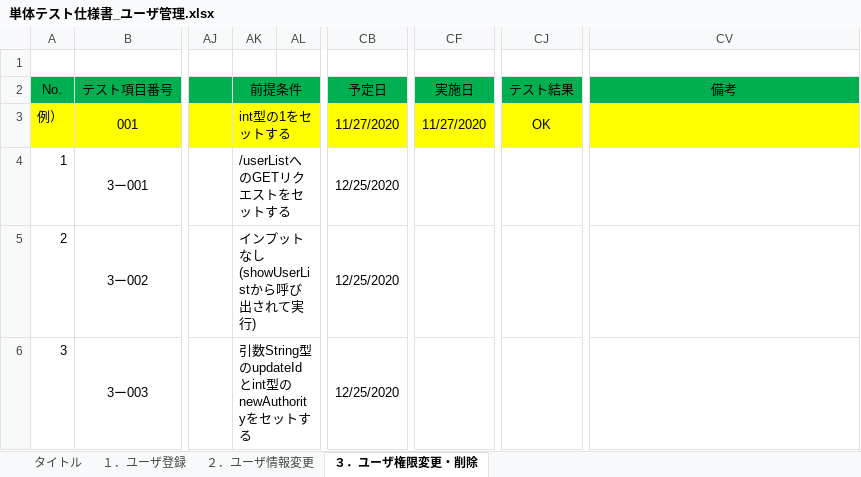
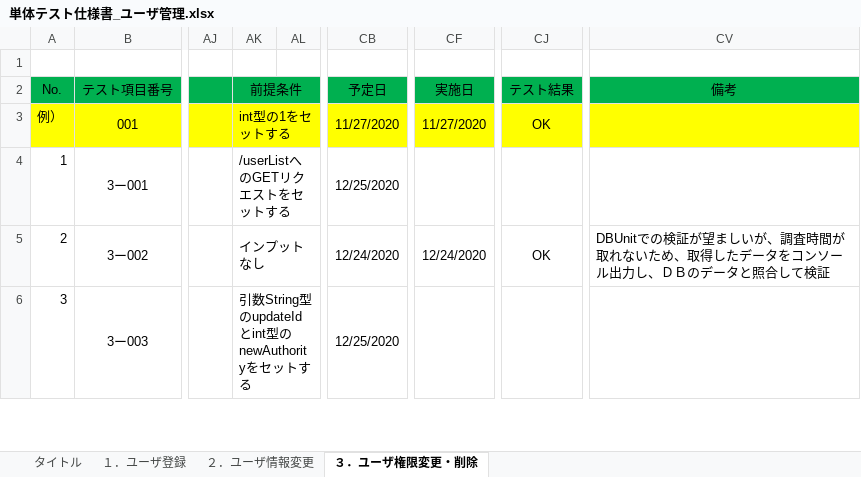
Before and after one commit to hirane/spring-project, an Excel workbook: 05_PT/単体テスト仕様書_ユーザ管理.xlsx, sheet ３．ユーザ権限変更・削除, drawn as a sheet; only a part is shown, gaps mark what is left out; values as stored, in another font and other column widths than the file's, no borders; conditional formats not drawn; ↵ is a line break in a cell; the diff covers the shown part only; the diff names each change by its address in the sheet, - before the commit and + after, or states it on an @@ line.

```diff
--- a/05_PT/単体テスト仕様書_ユーザ管理.xlsx (sheet ３．ユーザ権限変更・削除)
+++ b/05_PT/単体テスト仕様書_ユーザ管理.xlsx (sheet ３．ユーザ権限変更・削除)
-AK5 (前提条件): インプットなし ↵ (showUserListから呼び出されて実行)
+AK5 (前提条件): インプットなし
-CB5 (予定日): 12/25/2020
+CB5 (予定日): 12/24/2020
-CF5 (実施日): (empty)
+CF5 (実施日): 12/24/2020
-CJ5 (テスト結果): (empty)
+CJ5 (テスト結果): OK
-CV5 (備考): (empty)
+CV5 (備考): DBUnitでの検証が望ましいが、調査時間が取れないため、取得したデータをコンソール出力し、ＤＢのデータと照合して検証
```
Also changed, not shown: 15 edited cells elsewhere in this sheet, sheet １．ユーザ登録, sheet ２．ユーザ情報変更, hidden cells, document/【ファイルサーバ課題】WBS.xlsx, 1 other file.
